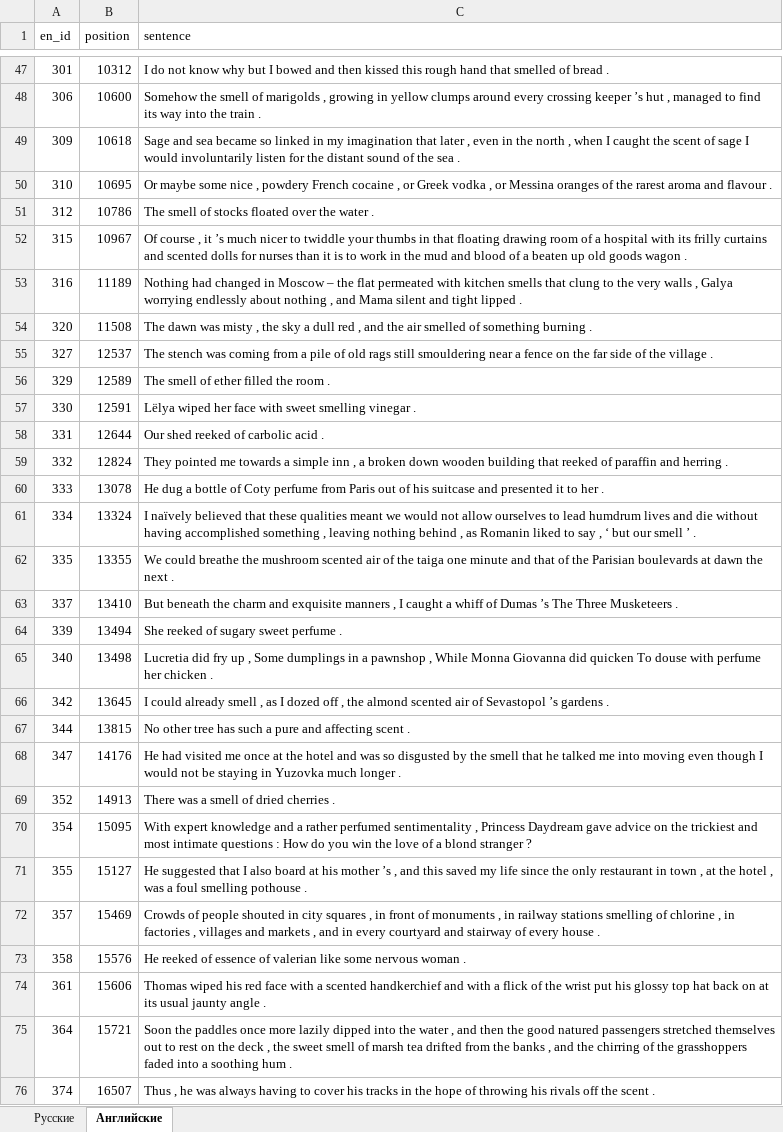
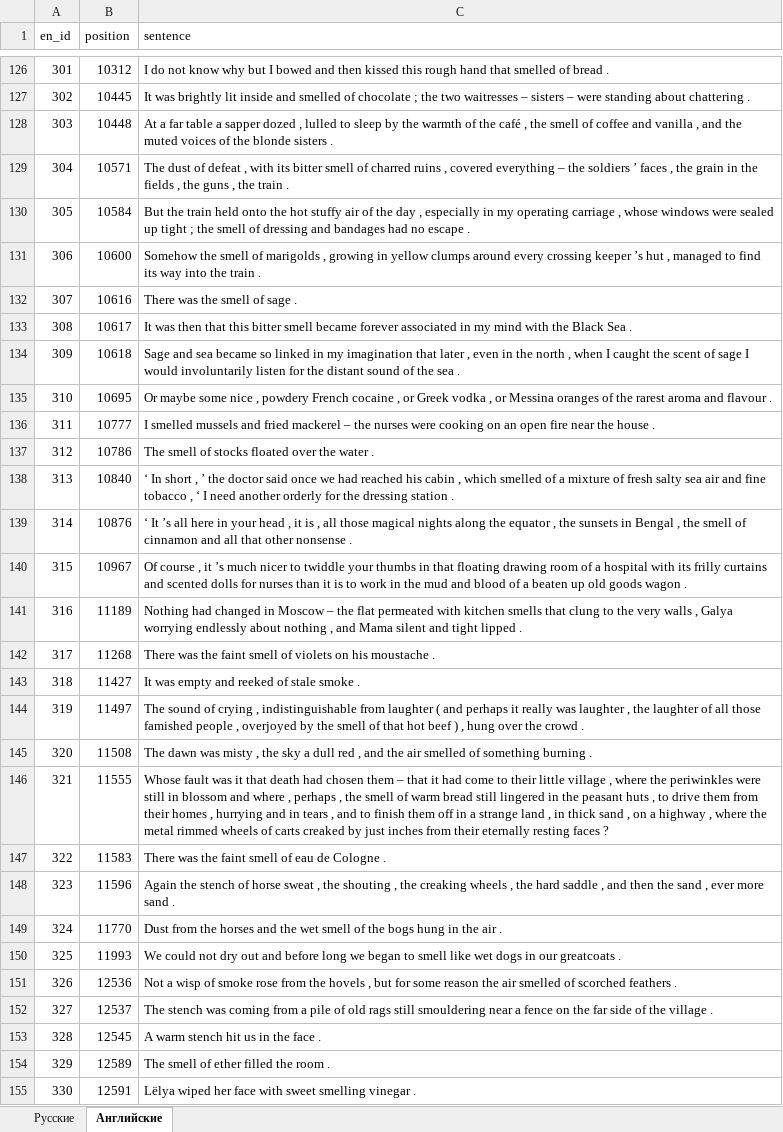
Before and after one commit to kagort/olfactory_dev_null, an Excel workbook: results/alignment.xlsx, sheet Английские, drawn as a sheet; only a part is shown, gaps mark what is left out; the shorter side is filled out with more unchanged rows; values as stored, in another font and other column widths than the file's, no cell formats; the diff covers the shown part only; the diff names each change by its address in the sheet, - before the commit and + after, or states it on an @@ line.

```diff
--- a/results/alignment.xlsx (sheet Английские)
+++ b/results/alignment.xlsx (sheet Английские)
+row 127: 302 | 10445 | It was brightly lit inside and smelled of chocolate ; the two waitresses – sisters – were standing about chattering .
+row 128: 303 | 10448 | At a far table a sapper dozed , lulled to sleep by the warmth of the café , the smell of coffee and vanilla , and the muted voices of the blonde sisters .
+row 129: 304 | 10571 | The dust of defeat , with its bitter smell of charred ruins , covered everything – the soldiers ’ faces , the grain in the fields , the guns , the train .
+row 130: 305 | 10584 | But the train held onto the hot stuffy air of the day , especially in my operating carriage , whose windows were sealed up tight ; the smell of dressing and bandages had no escape .
+row 132: 307 | 10616 | There was the smell of sage .
+row 133: 308 | 10617 | It was then that this bitter smell became forever associated in my mind with the Black Sea .
+row 136: 311 | 10777 | I smelled mussels and fried mackerel – the nurses were cooking on an open fire near the house .
+row 138: 313 | 10840 | ‘ In short , ’ the doctor said once we had reached his cabin , which smelled of a mixture of fresh salty sea air and fine tobacco , ‘ I need another orderly for the dressing station .
+row 139: 314 | 10876 | ‘ It ’s all here in your head , it is , all those magical nights along the equator , the sunsets in Bengal , the smell of cinnamon and all that other nonsense .
+row 142: 317 | 11268 | There was the faint smell of violets on his moustache .
+row 143: 318 | 11427 | It was empty and reeked of stale smoke .
+row 144: 319 | 11497 | The sound of crying , indistinguishable from laughter ( and perhaps it really was laughter , the laughter of all those famished people , overjoyed by the smell of that hot beef ) , hung over the crowd .
+row 146: 321 | 11555 | Whose fault was it that death had chosen them – that it had come to their little village , where the periwinkles were still in blossom and where , perhaps , the smell of warm bread still lingered in the peasant huts , to drive them from their homes , hurrying and in tears , and to finish them off in a strange land , in thick sand , on a highway , where the metal rimmed wheels of carts creaked by just inches from their eternally resting faces ?
+row 147: 322 | 11583 | There was the faint smell of eau de Cologne .
+row 148: 323 | 11596 | Again the stench of horse sweat , the shouting , the creaking wheels , the hard saddle , and then the sand , ever more sand .
+row 149: 324 | 11770 | Dust from the horses and the wet smell of the bogs hung in the air .
+row 150: 325 | 11993 | We could not dry out and before long we began to smell like wet dogs in our greatcoats .
+row 151: 326 | 12536 | Not a wisp of smoke rose from the hovels , but for some reason the air smelled of scorched feathers .
+row 153: 328 | 12545 | A warm stench hit us in the face .
```
Also changed, not shown: 140 added rows elsewhere in this sheet, sheet Русские, cell formats, 2 other files.
